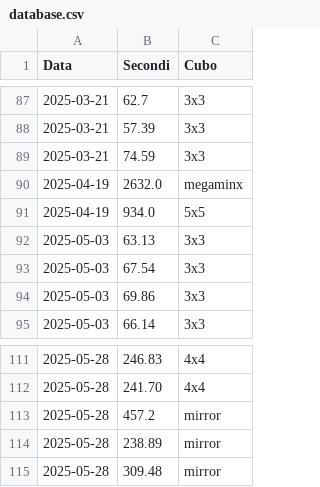
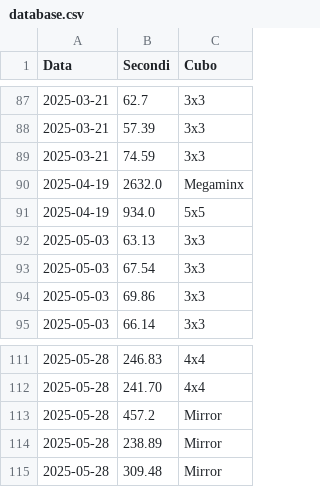
Before and after one commit to gl-alaimo/Timer_cubo_di_Rubik, a CSV file: database.csv, drawn as a sheet; only a part is shown, gaps mark what is left out.

```diff
--- a/database.csv
+++ b/database.csv
@@ -89,3 +89,3 @@ Data	Secondi	Cubo
 2025-03-21	74.59	3x3
-2025-04-19	2632.0	megaminx
+2025-04-19	2632.0	Megaminx
 2025-04-19	934.0	5x5
@@ -112,4 +112,4 @@ Data	Secondi	Cubo
 2025-05-28	241.70	4x4
-2025-05-28	457.2	mirror
-2025-05-28	238.89	mirror
-2025-05-28	309.48	mirror
+2025-05-28	457.2	Mirror
+2025-05-28	238.89	Mirror
+2025-05-28	309.48	Mirror
```
Also changed, not shown: 1 other file.
